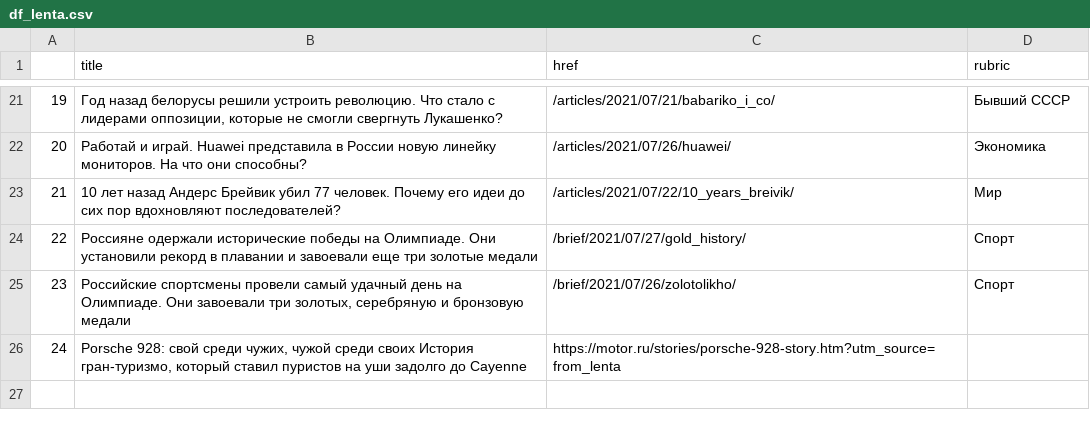
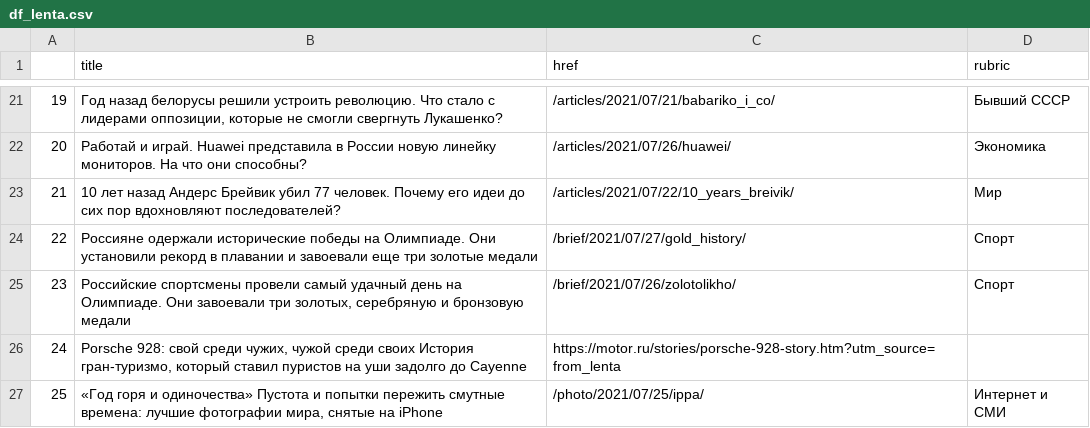
Before and after one commit to anastasiajourno/hw_auto_scraper, a CSV file: df_lenta.csv, drawn as a sheet; only a part is shown, gaps mark what is left out; the diff names each change by its address in the sheet, - before the commit and + after, or states it on an @@ line.

```diff
--- a/df_lenta.csv
+++ b/df_lenta.csv
+row 27: 25 | «Год горя и одиночества» Пустота и попытки пережить смутные времена: лучшие фотографии мира, снятые на iPhone | /photo/2021/07/25/ippa/ | Интернет и СМИ
```
